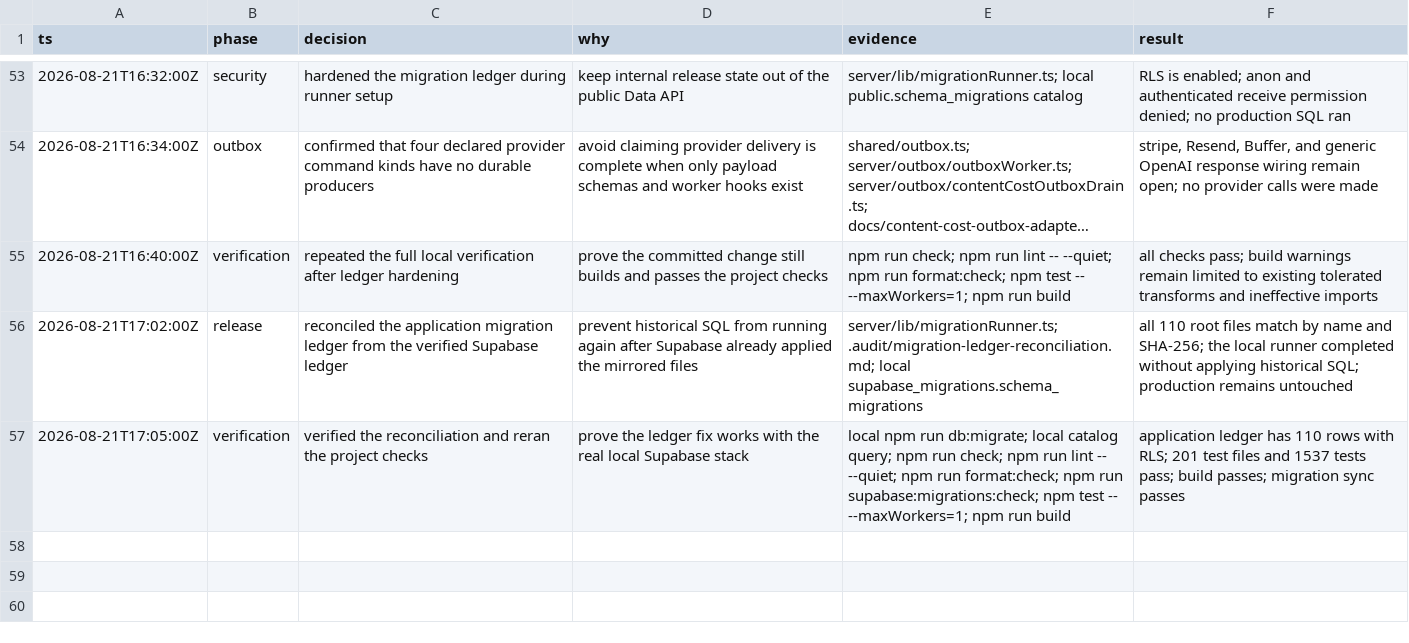
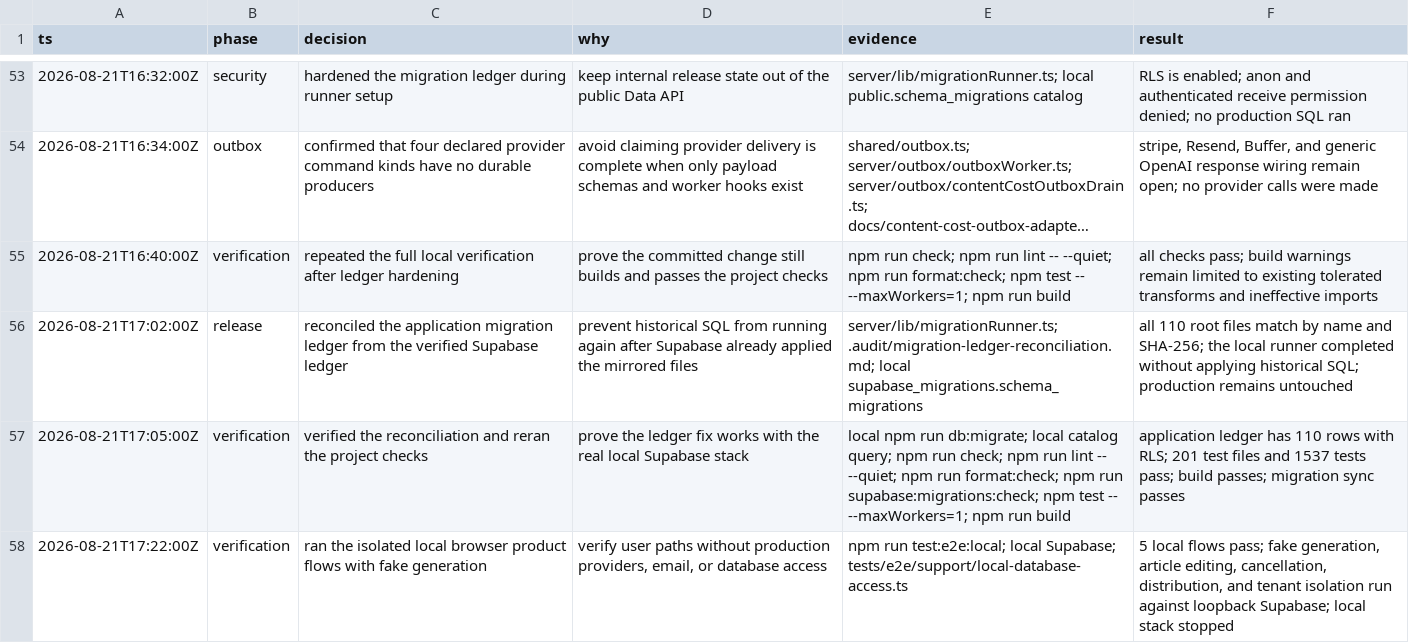
Before and after one commit to litlabs-admin/venture-cite, a TSV file: .audit/project-reset-decisions.tsv, drawn as a sheet; only a part is shown, gaps mark what is left out; long unchanged cells end in ….

Commit message:
docs: record local browser gate

```diff
--- a/.audit/project-reset-decisions.tsv
+++ b/.audit/project-reset-decisions.tsv
@@ -57 +57,2 @@ ts	phase	decision	why	evidence	result
 2026-08-21T17:05:00Z	verification	verified the reconciliation and reran the project checks	prove the ledger fix works with the real local Supabase stack	local npm run db:migrate; local catalog query; npm run check; npm run lint -- --quiet; npm run format:check; npm run supabase:migrations:check; npm test -- --maxWorkers=1; npm run build	application ledger has 110 rows with RLS; 201 test files and 1537 tests pass; build passes; migration sync passes
+2026-08-21T17:22:00Z	verification	ran the isolated local browser product flows with fake generation	verify user paths without production providers, email, or database access	npm run test:e2e:local; local Supabase; tests/e2e/support/local-database-access.ts	5 local flows pass; fake generation, article editing, cancellation, distribution, and tenant isolation run against loopback Supabase; local stack stopped
```
